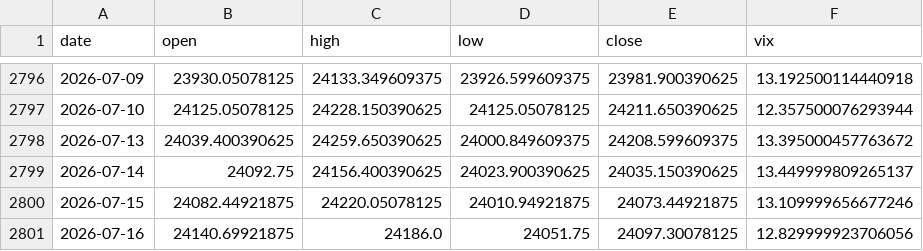
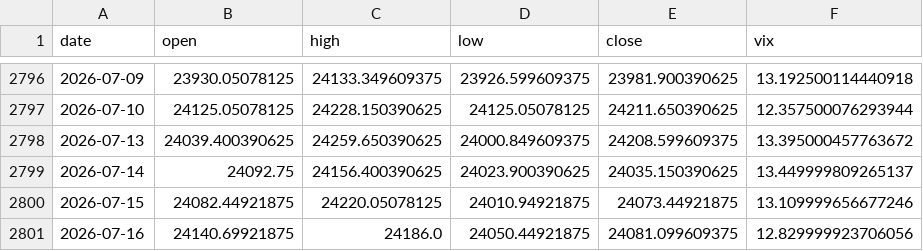
Before and after one commit to pravindev666/SpreadGuard-V24-Algorithmic-Nifty-Options-Engine, a CSV file: data/nifty_daily.csv, drawn as a sheet; only a part is shown, gaps mark what is left out.

```diff
--- a/data/nifty_daily.csv
+++ b/data/nifty_daily.csv
@@ -2800,2 +2800,2 @@ date,open,high,low,close,vix
 2026-07-15,24082.44921875,24220.05078125,24010.94921875,24073.44921875,13.109999656677246
-2026-07-16,24140.69921875,24186.0,24051.75,24097.30078125,12.829999923706056
+2026-07-16,24140.69921875,24186.0,24050.44921875,24081.099609375,12.829999923706056
```
Also changed, not shown: 2 other files.
